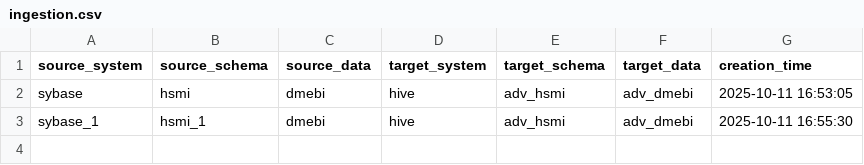
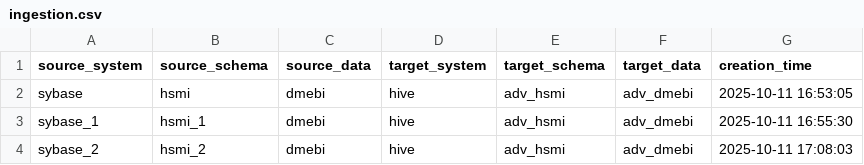
Before and after one commit to vamsha/data_ingestion, a CSV file: config/ingestion.csv, drawn as a sheet.

Commit message:
Add new row to config/ingestion.csv

```diff
--- a/config/ingestion.csv
+++ b/config/ingestion.csv
@@ -3 +3,2 @@ sybase,hsmi,dmebi,hive,adv_hsmi,adv_dmebi,2025-10-11 16:53:05
 sybase_1,hsmi_1,dmebi,hive,adv_hsmi,adv_dmebi,2025-10-11 16:55:30
+sybase_2,hsmi_2,dmebi,hive,adv_hsmi,adv_dmebi,2025-10-11 17:08:03
```
